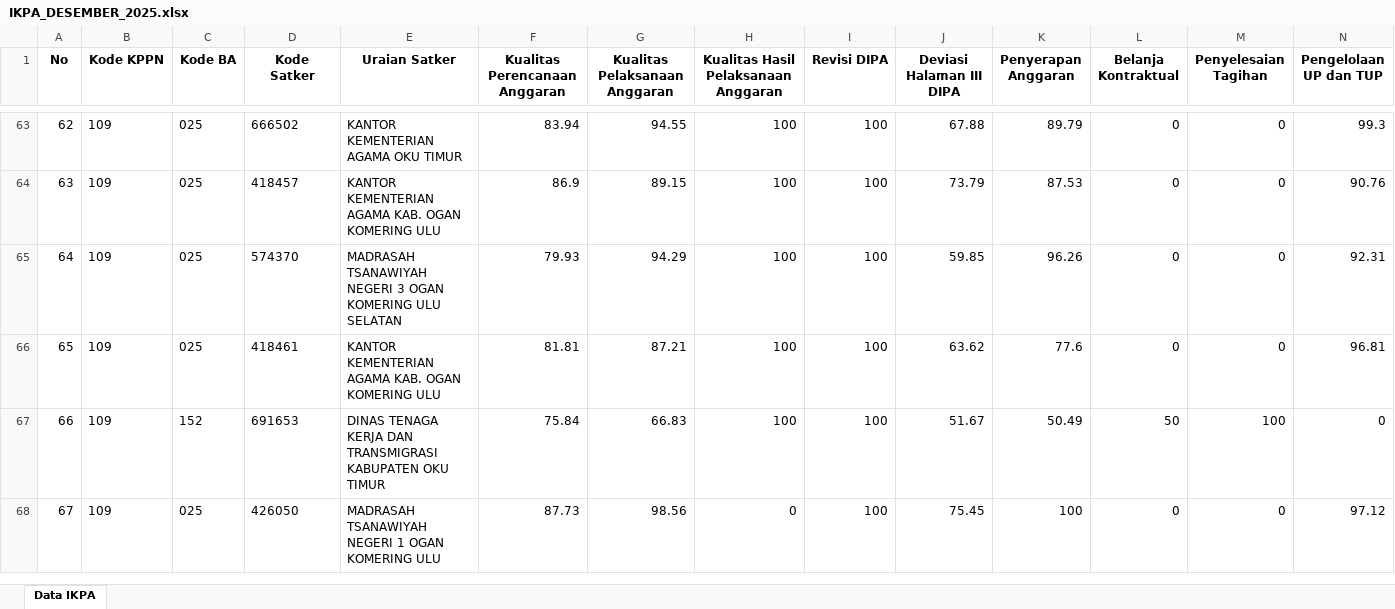
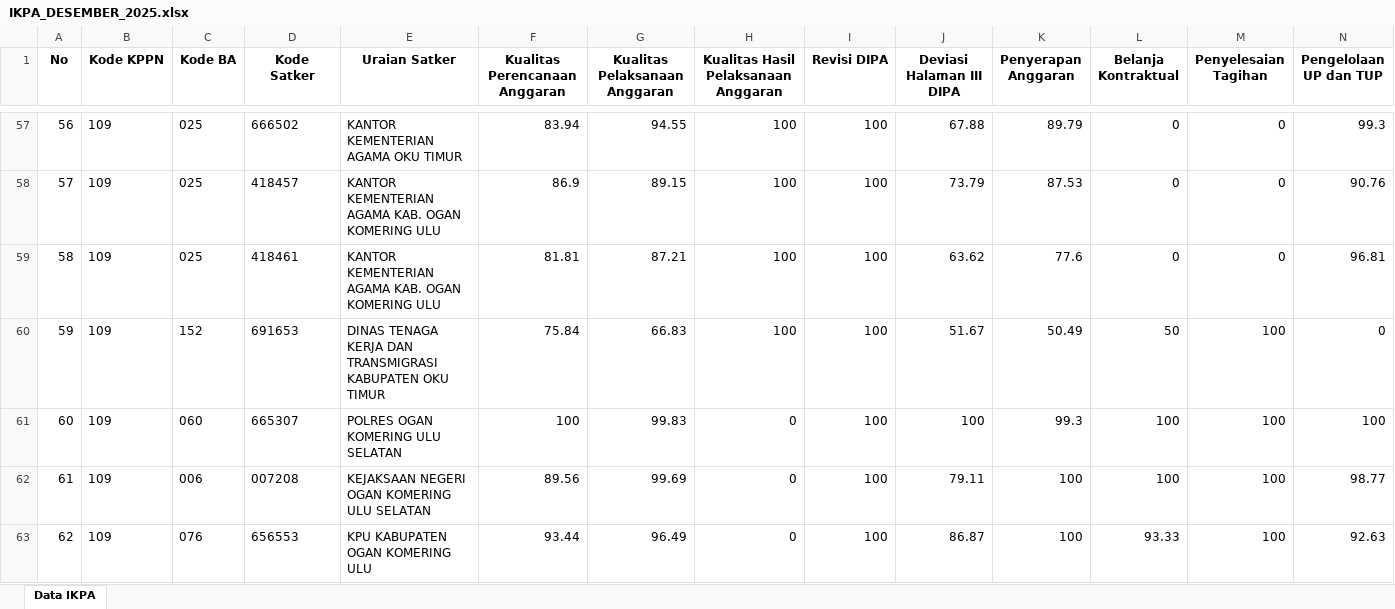
Before and after one commit to Diahayuningtyas092/IKPA_BATURAJA, an Excel workbook: data/IKPA_DESEMBER_2025.xlsx, sheet Data IKPA, drawn as a sheet; only a part is shown, gaps mark what is left out; the shorter side is filled out with more unchanged rows; values as stored, in another font and other column widths than the file's, no borders; removed rows and columns are numbered as before the commit, all else as after; rows hold the shown columns only; the diff covers the shown part only; the diff names each change by its address in the sheet, - before the commit and + after, or states it on an @@ line.

Commit message:
Update IKPA_DESEMBER_2025.xlsx

```diff
--- a/data/IKPA_DESEMBER_2025.xlsx (sheet Data IKPA)
+++ b/data/IKPA_DESEMBER_2025.xlsx (sheet Data IKPA)
@@ column A (No) renumbered between rows 13 and 68 @@
-row 65: 64 | 109 | 025 | 574370 | MADRASAH TSANAWIYAH NEGERI 3 OGAN KOMERING ULU SELATAN | 79.93 | 94.29 | 100 | 100 | 59.85 | 96.26 | 0 | 0 | 92.31
+row 61: 60 | 109 | 060 | 665307 | POLRES OGAN KOMERING ULU SELATAN | 100 | 99.83 | 0 | 100 | 100 | 99.3 | 100 | 100 | 100
+row 62: 61 | 109 | 006 | 007208 | KEJAKSAAN NEGERI OGAN KOMERING ULU SELATAN | 89.56 | 99.69 | 0 | 100 | 79.11 | 100 | 100 | 100 | 98.77
+row 63: 62 | 109 | 076 | 656553 | KPU KABUPATEN OGAN KOMERING ULU | 93.44 | 96.49 | 0 | 100 | 86.87 | 100 | 93.33 | 100 | 92.63
```
Also changed, not shown: 4 added rows, 6 removed rows and 3 moved rows elsewhere in this sheet.
